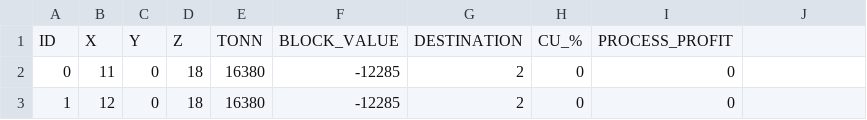
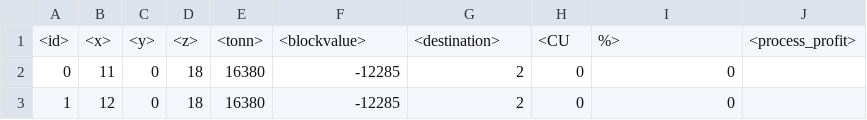
Before and after one commit to VicenteLucero/group_2_2020, a CSV file: kd_blocks.csv, drawn as a sheet; only a part is shown.

Commit message:
block files and csvs

```diff
--- a/kd_blocks.csv
+++ b/kd_blocks.csv
@@ -1,2 +1,2 @@
-ID,X,Y,Z,TONN,BLOCK_VALUE,DESTINATION,CU_%,PROCESS_PROFIT
+<id>,<x>,<y>,<z>,<tonn>,<blockvalue>,<destination>,<CU,%>,<process_profit>
 0,11,0,18,16380,-12285,2,0,0
```
Also changed, not shown: 20 other files.
